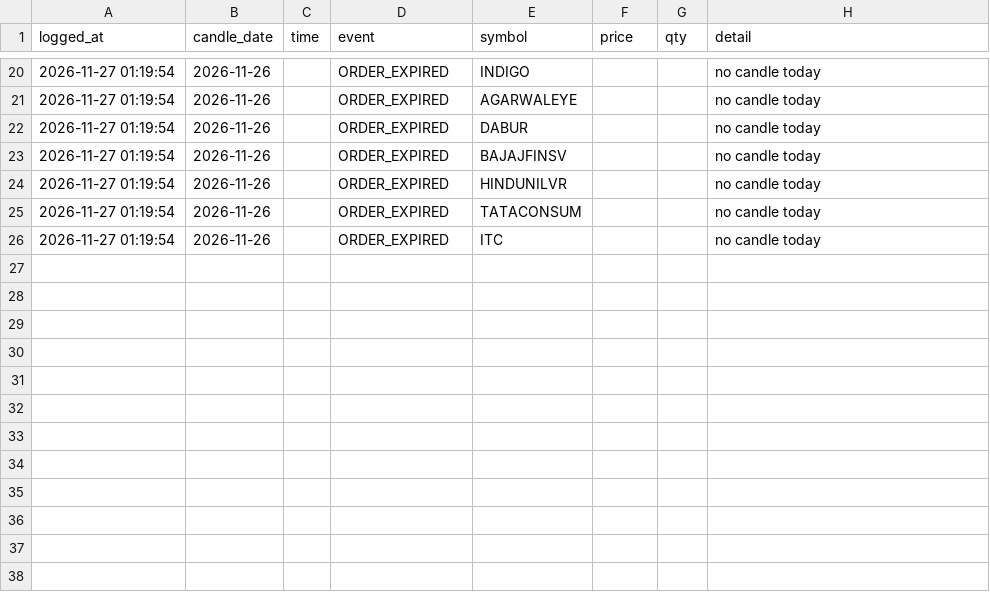
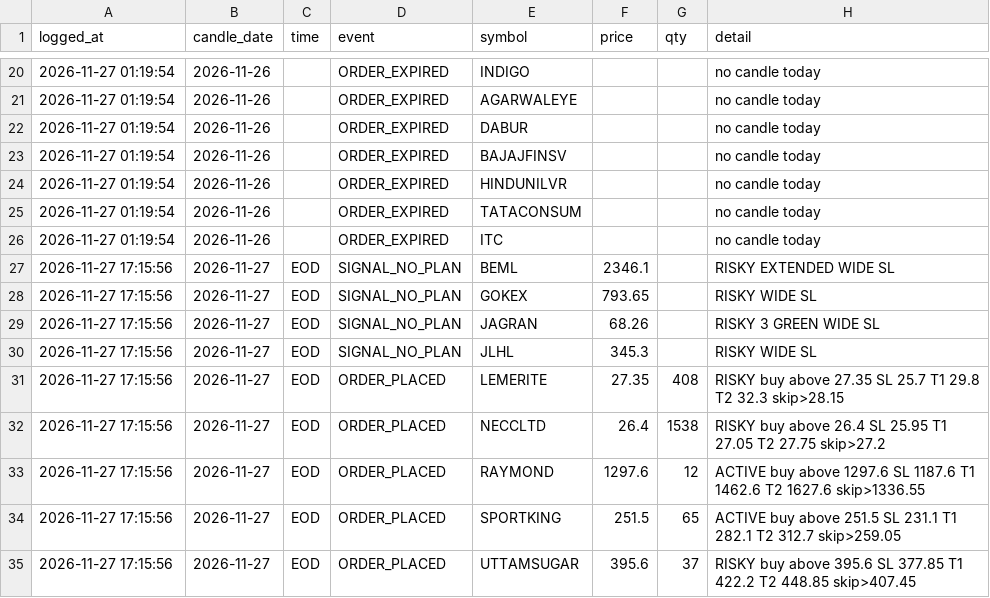
Before and after one commit to johnebe2020-trade/Nse-scanner, a CSV file: paper_events.csv, drawn as a sheet; only a part is shown, gaps mark what is left out; the diff names each change by its address in the sheet, - before the commit and + after, or states it on an @@ line.

Commit message:
paper trader update

```diff
--- a/paper_events.csv
+++ b/paper_events.csv
+row 27: 2026-11-27 17:15:56 | 2026-11-27 | EOD | SIGNAL_NO_PLAN | BEML | 2346.1 |  | RISKY EXTENDED WIDE SL
+row 28: 2026-11-27 17:15:56 | 2026-11-27 | EOD | SIGNAL_NO_PLAN | GOKEX | 793.65 |  | RISKY WIDE SL
+row 29: 2026-11-27 17:15:56 | 2026-11-27 | EOD | SIGNAL_NO_PLAN | JAGRAN | 68.26 |  | RISKY 3 GREEN WIDE SL
+row 30: 2026-11-27 17:15:56 | 2026-11-27 | EOD | SIGNAL_NO_PLAN | JLHL | 345.3 |  | RISKY WIDE SL
+row 31: 2026-11-27 17:15:56 | 2026-11-27 | EOD | ORDER_PLACED | LEMERITE | 27.35 | 408 | RISKY buy above 27.35 SL 25.7 T1 29.8 T2 32.3 skip>28.15
+row 32: 2026-11-27 17:15:56 | 2026-11-27 | EOD | ORDER_PLACED | NECCLTD | 26.4 | 1538 | RISKY buy above 26.4 SL 25.95 T1 27.05 T2 27.75 skip>27.2
+row 33: 2026-11-27 17:15:56 | 2026-11-27 | EOD | ORDER_PLACED | RAYMOND | 1297.6 | 12 | ACTIVE buy above 1297.6 SL 1187.6 T1 1462.6 T2 1627.6 skip>1336.55
+row 34: 2026-11-27 17:15:56 | 2026-11-27 | EOD | ORDER_PLACED | SPORTKING | 251.5 | 65 | ACTIVE buy above 251.5 SL 231.1 T1 282.1 T2 312.7 skip>259.05
+row 35: 2026-11-27 17:15:56 | 2026-11-27 | EOD | ORDER_PLACED | UTTAMSUGAR | 395.6 | 37 | RISKY buy above 395.6 SL 377.85 T1 422.2 T2 448.85 skip>407.45
```
Also changed, not shown: paper_account.csv, 1 other file.
